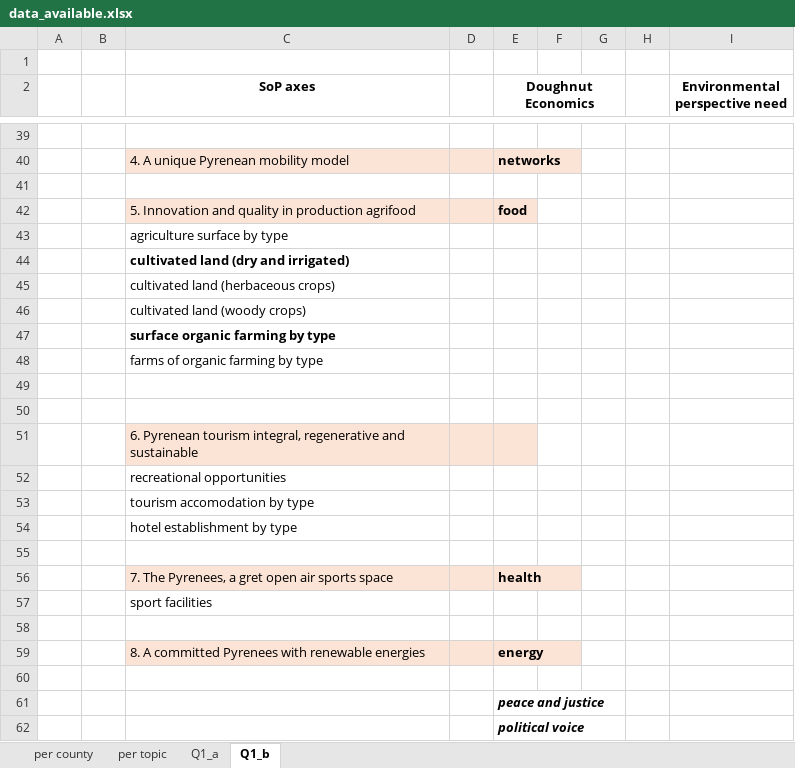
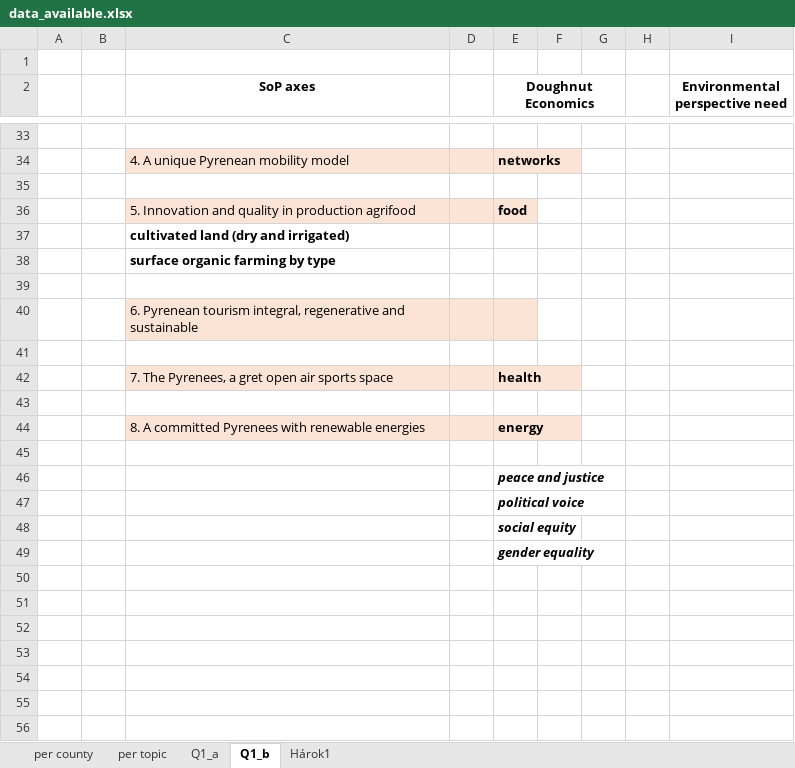
Before and after one commit to Bianky/Observatory-of-the-Mountains, an Excel workbook: frontend/data/data_available.xlsx, sheet Q1_b, drawn as a sheet; only a part is shown, gaps mark what is left out; the shorter side is filled out with more unchanged rows; values as stored, in another font and other column widths than the file's, no borders; removed rows and columns are numbered as before the commit, all else as after; the diff covers the shown part only; the diff names each change by its address in the sheet, - before the commit and + after, or states it on an @@ line.

```diff
--- a/frontend/data/data_available.xlsx (sheet Q1_b)
+++ b/frontend/data/data_available.xlsx (sheet Q1_b)
+sheet tab: Hárok1
-row 43:  |  | agriculture surface by type
-row 45:  |  | cultivated land (herbaceous crops)
-row 46:  |  | cultivated land (woody crops)
-row 48:  |  | farms of organic farming by type
-row 49: (empty)
-row 52:  |  | recreational opportunities
-row 53:  |  | tourism accomodation by type
-row 54:  |  | hotel establishment by type
-row 57:  |  | sport facilities
```
Also changed, not shown: 6 added rows, 12 removed rows, 8 edited cells and cell formats elsewhere in this sheet, sheet Q1_a, 39 other files.
